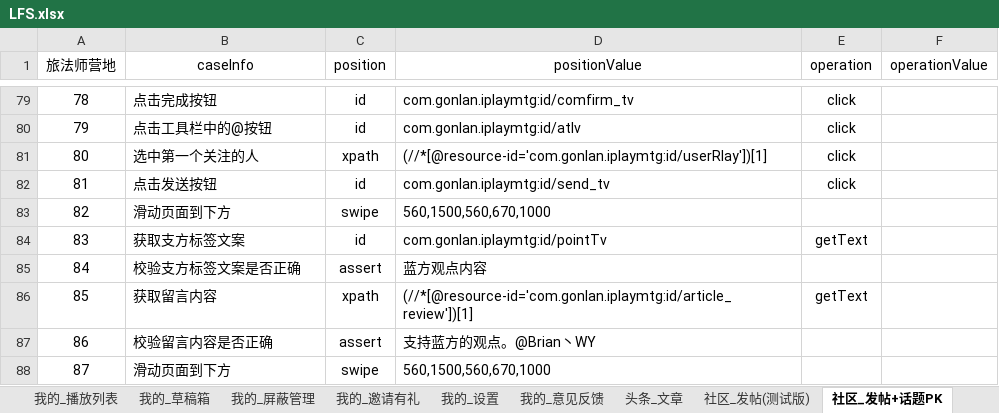
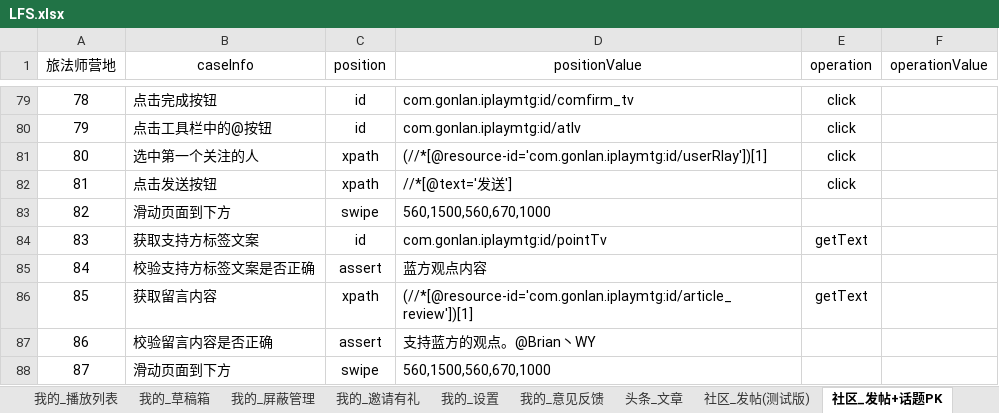
Before and after one commit to 100400824/gaea, an Excel workbook: LFS.xlsx, sheet 社区_发帖+话题PK, drawn as a sheet; only a part is shown, gaps mark what is left out; values as stored, in another font and other column widths than the file's, no borders; the diff names each change by its address in the sheet, - before the commit and + after, or states it on an @@ line.

```diff
--- a/LFS.xlsx (sheet 社区_发帖+话题PK)
+++ b/LFS.xlsx (sheet 社区_发帖+话题PK)
-C82 (position): id
+C82 (position): xpath
-D82 (positionValue): com.gonlan.iplaymtg:id/send_tv
+D82 (positionValue): //*[@text='发送']
-B84 (caseInfo): 获取支方标签文案
+B84 (caseInfo): 获取支持方标签文案
-B85 (caseInfo): 校验支方标签文案是否正确
+B85 (caseInfo): 校验支持方标签文案是否正确
```
Also changed, not shown: sheet 社区_发帖+文章, sheet sceneManager, 16 other files.
